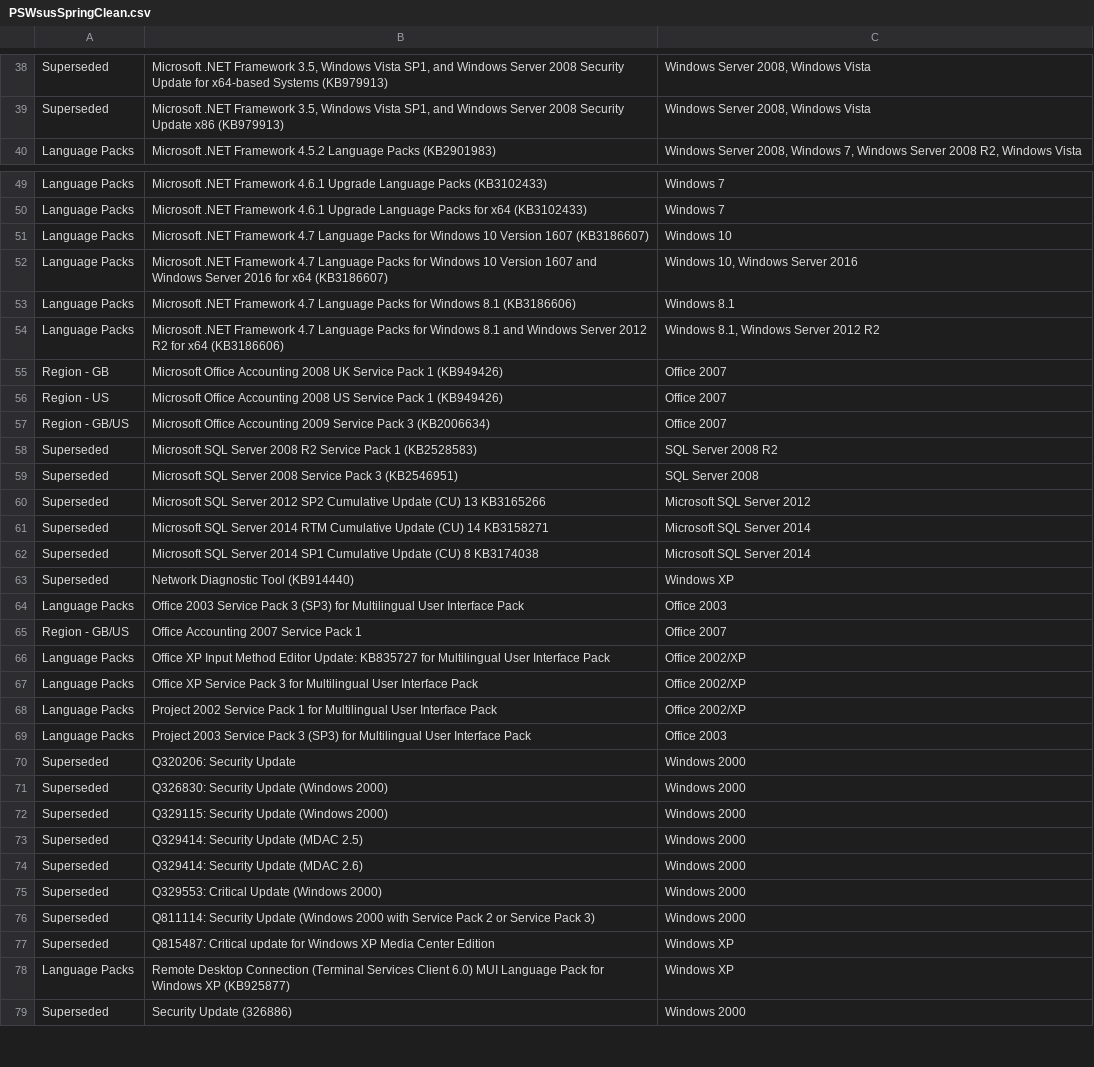
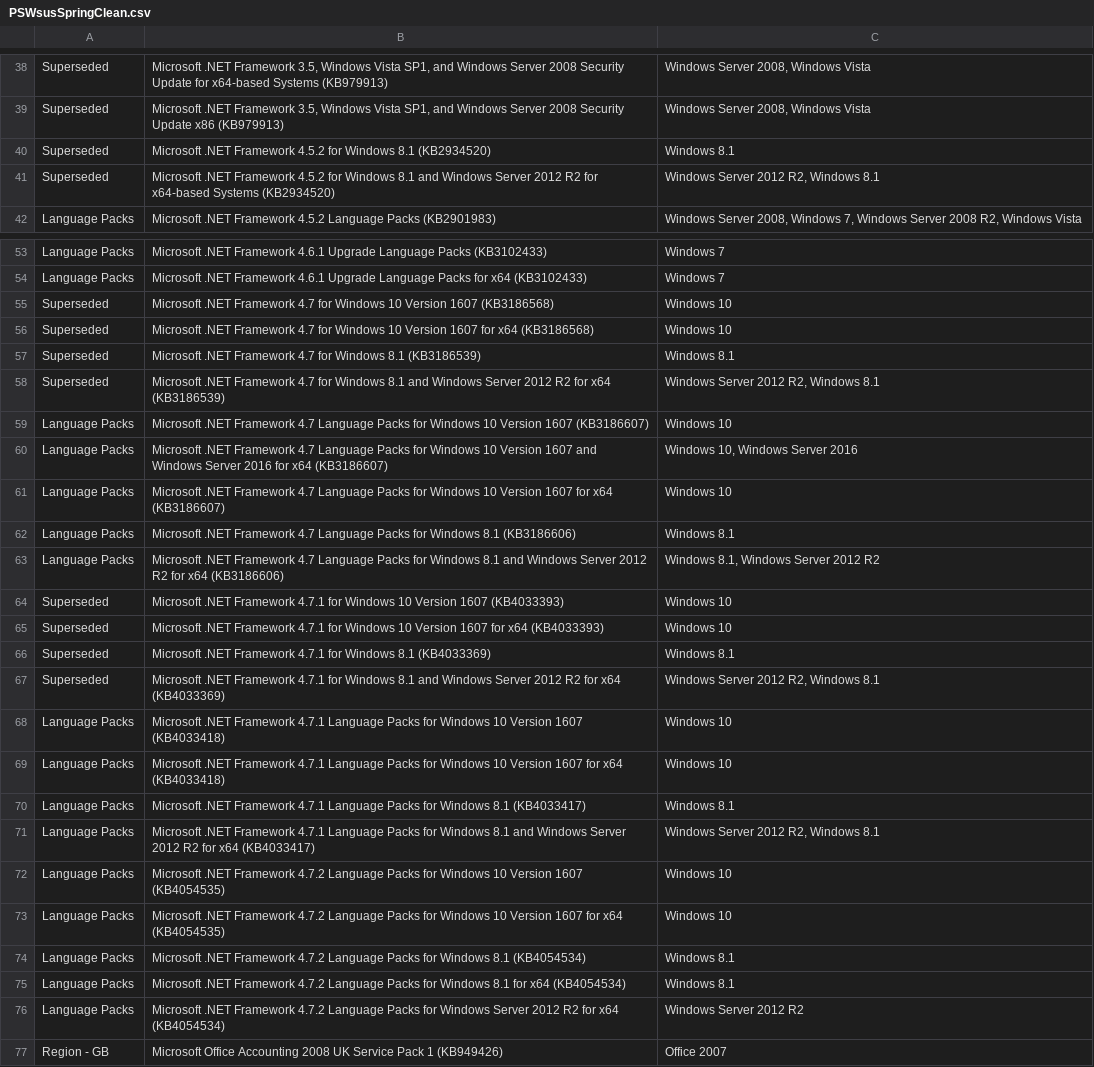
Before and after one commit to ralish/PSWsusSpringClean, a CSV file: PSWsusSpringClean.csv, drawn as a sheet; only a part is shown, gaps mark what is left out; the shorter side is filled out with more unchanged rows; the diff covers the shown part only; the diff names each change by its address in the sheet, - before the commit and + after, or states it on an @@ line.

Commit message:
Add additional updates to catalogue

```diff
--- a/PSWsusSpringClean.csv
+++ b/PSWsusSpringClean.csv
+row 40: Superseded | Microsoft .NET Framework 4.5.2 for Windows 8.1 (KB2934520) | Windows 8.1
+row 41: Superseded | Microsoft .NET Framework 4.5.2 for Windows 8.1 and Windows Server 2012 R2 for x64-based Systems (KB2934520) | Windows Server 2012 R2, Windows 8.1
+row 55: Superseded | Microsoft .NET Framework 4.7 for Windows 10 Version 1607 (KB3186568) | Windows 10
+row 56: Superseded | Microsoft .NET Framework 4.7 for Windows 10 Version 1607 for x64 (KB3186568) | Windows 10
+row 57: Superseded | Microsoft .NET Framework 4.7 for Windows 8.1 (KB3186539) | Windows 8.1
+row 58: Superseded | Microsoft .NET Framework 4.7 for Windows 8.1 and Windows Server 2012 R2 for x64 (KB3186539) | Windows Server 2012 R2, Windows 8.1
+row 61: Language Packs | Microsoft .NET Framework 4.7 Language Packs for Windows 10 Version 1607 for x64 (KB3186607) | Windows 10
+row 64: Superseded | Microsoft .NET Framework 4.7.1 for Windows 10 Version 1607 (KB4033393) | Windows 10
+row 65: Superseded | Microsoft .NET Framework 4.7.1 for Windows 10 Version 1607 for x64 (KB4033393) | Windows 10
+row 66: Superseded | Microsoft .NET Framework 4.7.1 for Windows 8.1 (KB4033369) | Windows 8.1
+row 67: Superseded | Microsoft .NET Framework 4.7.1 for Windows 8.1 and Windows Server 2012 R2 for x64 (KB4033369) | Windows Server 2012 R2, Windows 8.1
+row 68: Language Packs | Microsoft .NET Framework 4.7.1 Language Packs for Windows 10 Version 1607 (KB4033418) | Windows 10
+row 69: Language Packs | Microsoft .NET Framework 4.7.1 Language Packs for Windows 10 Version 1607 for x64 (KB4033418) | Windows 10
+row 70: Language Packs | Microsoft .NET Framework 4.7.1 Language Packs for Windows 8.1 (KB4033417) | Windows 8.1
+row 71: Language Packs | Microsoft .NET Framework 4.7.1 Language Packs for Windows 8.1 and Windows Server 2012 R2 for x64 (KB4033417) | Windows Server 2012 R2, Windows 8.1
+row 72: Language Packs | Microsoft .NET Framework 4.7.2 Language Packs for Windows 10 Version 1607 (KB4054535) | Windows 10
+row 73: Language Packs | Microsoft .NET Framework 4.7.2 Language Packs for Windows 10 Version 1607 for x64 (KB4054535) | Windows 10
+row 74: Language Packs | Microsoft .NET Framework 4.7.2 Language Packs for Windows 8.1 (KB4054534) | Windows 8.1
+row 75: Language Packs | Microsoft .NET Framework 4.7.2 Language Packs for Windows 8.1 for x64 (KB4054534) | Windows 8.1
+row 76: Language Packs | Microsoft .NET Framework 4.7.2 Language Packs for Windows Server 2012 R2 for x64 (KB4054534) | Windows Server 2012 R2
```
Also changed, not shown: 13 added rows elsewhere in this file.
